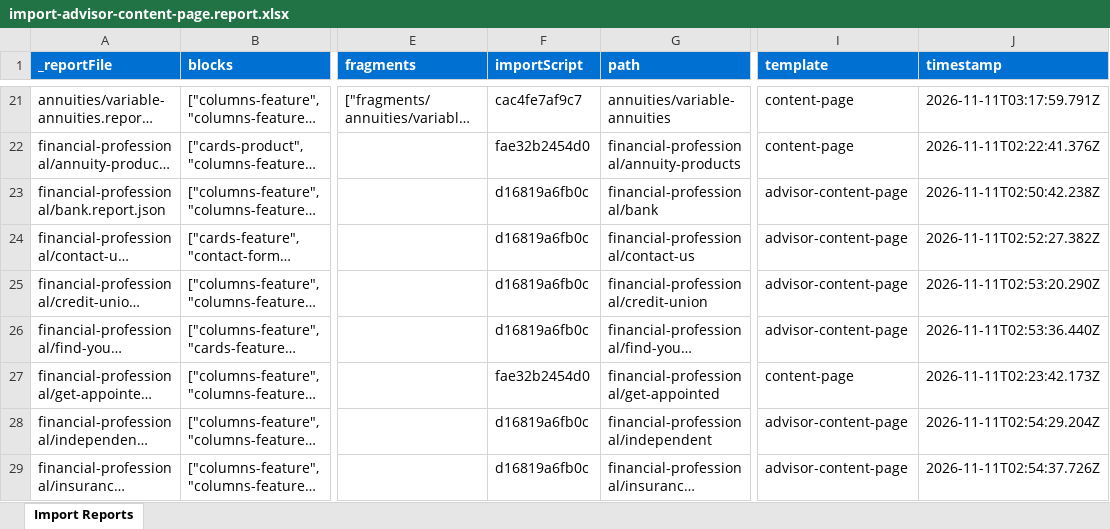
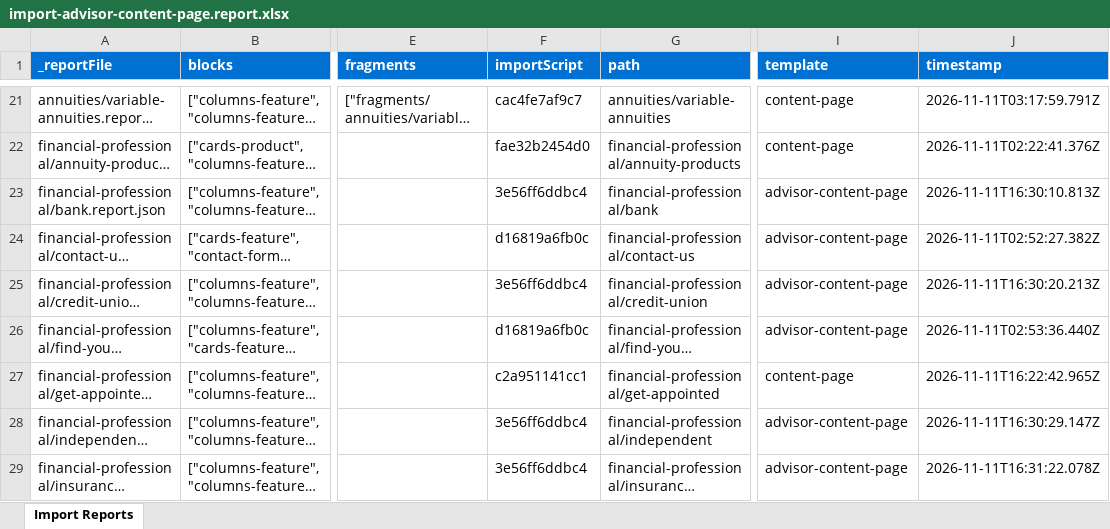
Before and after one commit to sri-adbe/jacksoneds, an Excel workbook: tools/importer/reports/import-advisor-content-page.report.xlsx, sheet Import Reports, drawn as a sheet; only a part is shown, gaps mark what is left out; long unchanged cells end in …; values as stored, in another font and other column widths than the file's, no borders; the diff covers the shown part only; the diff names each change by its address in the sheet, - before the commit and + after, or states it on an @@ line.

```diff
--- a/tools/importer/reports/import-advisor-content-page.report.xlsx (sheet Import Reports)
+++ b/tools/importer/reports/import-advisor-content-page.report.xlsx (sheet Import Reports)
-F23 (importScript): d16819a6fb0c
+F23 (importScript): 3e56ff6ddbc4
-J23 (timestamp): 2026-11-11T02:50:42.238Z
+J23 (timestamp): 2026-11-11T16:30:10.813Z
-F25 (importScript): d16819a6fb0c
+F25 (importScript): 3e56ff6ddbc4
-J25 (timestamp): 2026-11-11T02:53:20.290Z
+J25 (timestamp): 2026-11-11T16:30:20.213Z
-F27 (importScript): fae32b2454d0
+F27 (importScript): c2a951141cc1
-J27 (timestamp): 2026-11-11T02:23:42.173Z
+J27 (timestamp): 2026-11-11T16:22:42.965Z
-F28:F29 (importScript): d16819a6fb0c
+F28:F29 (importScript): 3e56ff6ddbc4
-J28 (timestamp): 2026-11-11T02:54:29.204Z
+J28 (timestamp): 2026-11-11T16:30:29.147Z
-J29 (timestamp): 2026-11-11T02:54:37.726Z
+J29 (timestamp): 2026-11-11T16:31:22.078Z
```
Also changed, not shown: 40 edited cells elsewhere in this sheet, tools/importer/reports/import-content-page.report.xlsx, tools/importer/reports/import-product-detail.report.xlsx, 36 other files.
